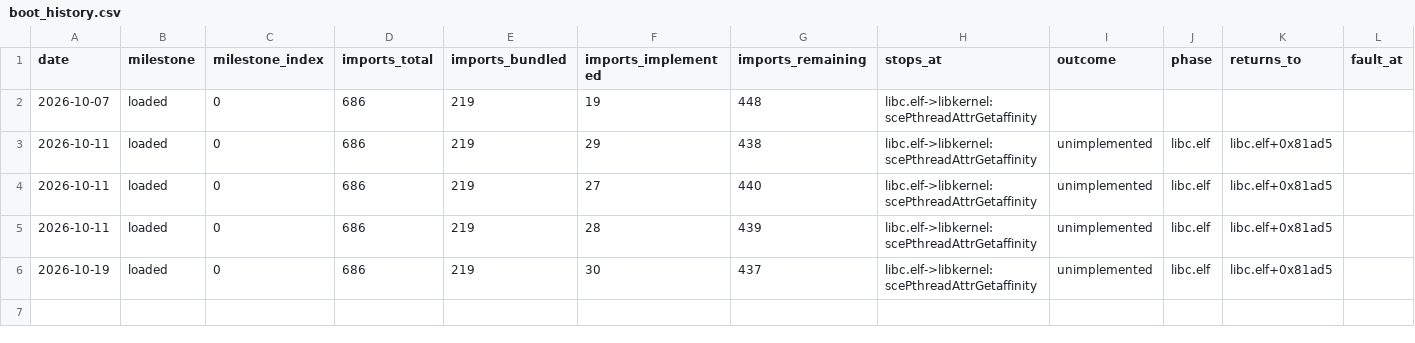
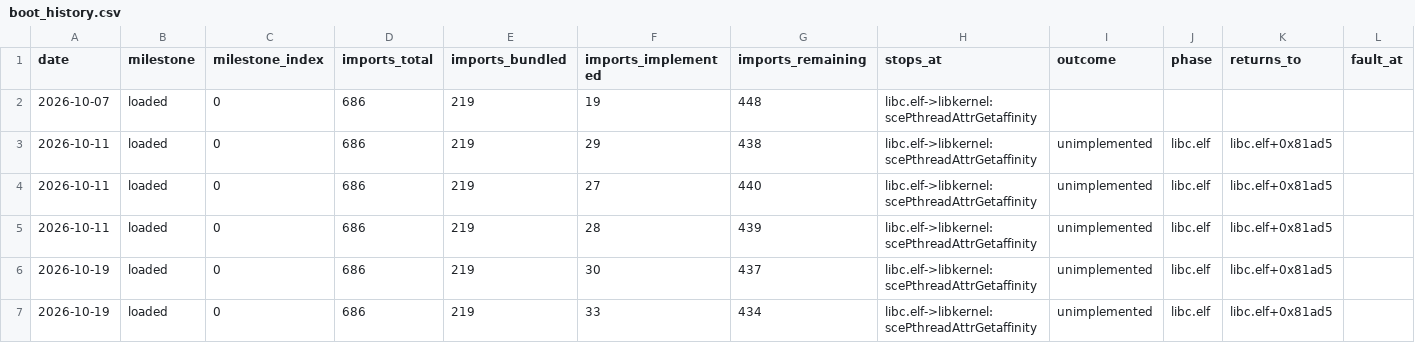
Before and after one commit to EzequielRindello/Paleblood, a CSV file: symbols/boot_history.csv, drawn as a sheet; only a part is shown; rows hold the shown columns only; the diff names each change by its address in the sheet, - before the commit and + after, or states it on an @@ line.

Commit message:
docs: record post-module boot and affinity evidence (#92)

```diff
--- a/symbols/boot_history.csv
+++ b/symbols/boot_history.csv
+row 7: 2026-10-19 | loaded | 0 | 686 | 219 | 33 | 434 | libc.elf->libkernel:scePthreadAttrGetaffinity | unimplemented | libc.elf | libc.elf+0x81ad5
```
Also changed, not shown: symbols/imports.csv, 5 other files.
